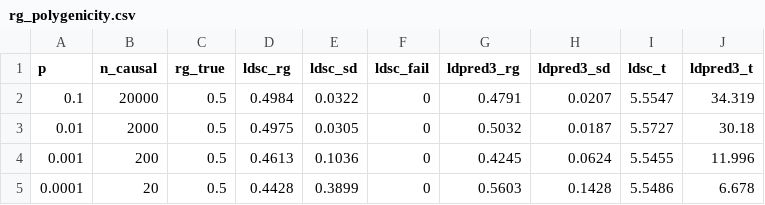
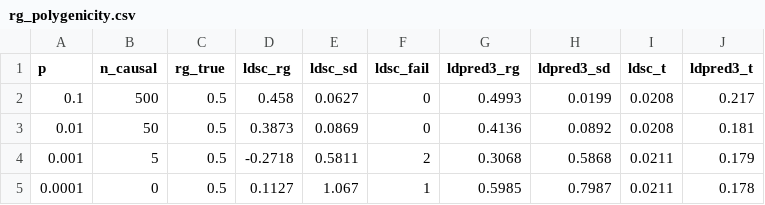
Before and after one commit to bvilhjal/bipred, a CSV file: benchmarks/rg_polygenicity.csv, drawn as a sheet.

```diff
--- a/benchmarks/rg_polygenicity.csv
+++ b/benchmarks/rg_polygenicity.csv
@@ -1,5 +1,5 @@
 p,n_causal,rg_true,ldsc_rg,ldsc_sd,ldsc_fail,ldpred3_rg,ldpred3_sd,ldsc_t,ldpred3_t
-0.1,20000,0.5,0.4984,0.0322,0,0.4791,0.0207,5.5547,34.319
-0.01,2000,0.5,0.4975,0.0305,0,0.5032,0.0187,5.5727,30.18
-0.001,200,0.5,0.4613,0.1036,0,0.4245,0.0624,5.5455,11.996
-0.0001,20,0.5,0.4428,0.3899,0,0.5603,0.1428,5.5486,6.678
+0.1,500,0.5,0.458,0.0627,0,0.4993,0.0199,0.0208,0.217
+0.01,50,0.5,0.3873,0.0869,0,0.4136,0.0892,0.0208,0.181
+0.001,5,0.5,-0.2718,0.5811,2,0.3068,0.5868,0.0211,0.179
+0.0001,0,0.5,0.1127,1.067,1,0.5985,0.7987,0.0211,0.178
```
Also changed, not shown: benchmarks/overlap_estimation.csv, benchmarks/rg_methods.csv, 10 other files.
